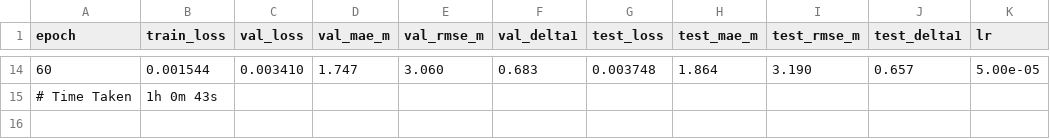
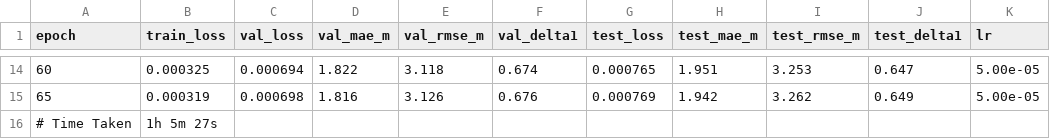
Before and after one commit to kishore-325/ev_nav, a CSV file: perception/plots/train_log.csv, drawn as a sheet; only a part is shown, gaps mark what is left out; the diff covers the shown part only.

Commit message:
training complete

```diff
--- a/perception/plots/train_log.csv
+++ b/perception/plots/train_log.csv
@@ -14,2 +14,3 @@ epoch,train_loss,val_loss,val_mae_m,val_rmse_m,val_delta1,test_loss,test_mae_m,t
-60,0.001544,0.003410,1.747,3.060,0.683,0.003748,1.864,3.190,0.657,5.00e-05
-# Time Taken,1h 0m 43s,,,,,,,,,
+60,0.000325,0.000694,1.822,3.118,0.674,0.000765,1.951,3.253,0.647,5.00e-05
+65,0.000319,0.000698,1.816,3.126,0.676,0.000769,1.942,3.262,0.649,5.00e-05
+# Time Taken,1h 5m 27s,,,,,,,,,
```
Also changed, not shown: 109 edited cells elsewhere in this file, 9 other files.
